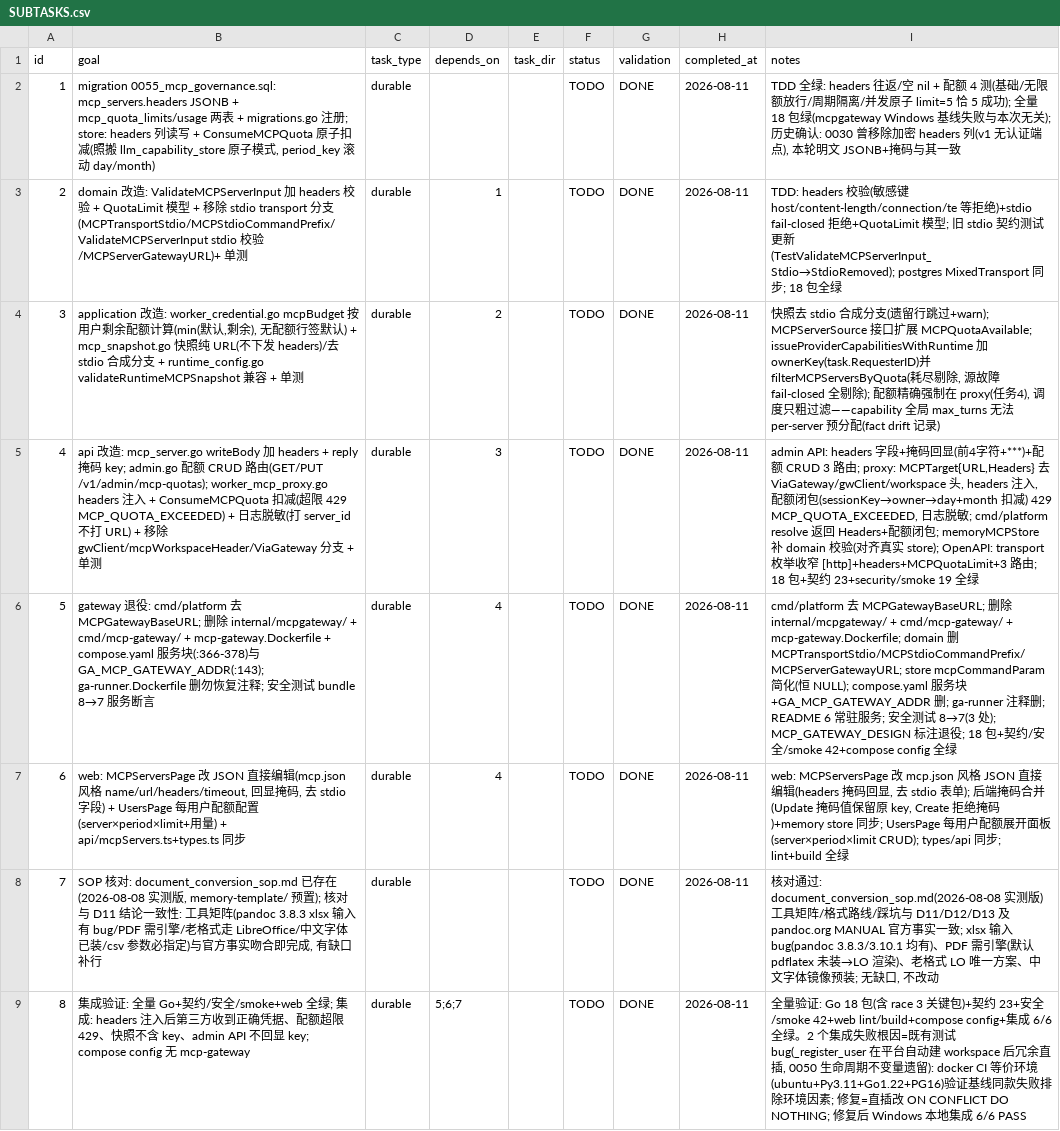
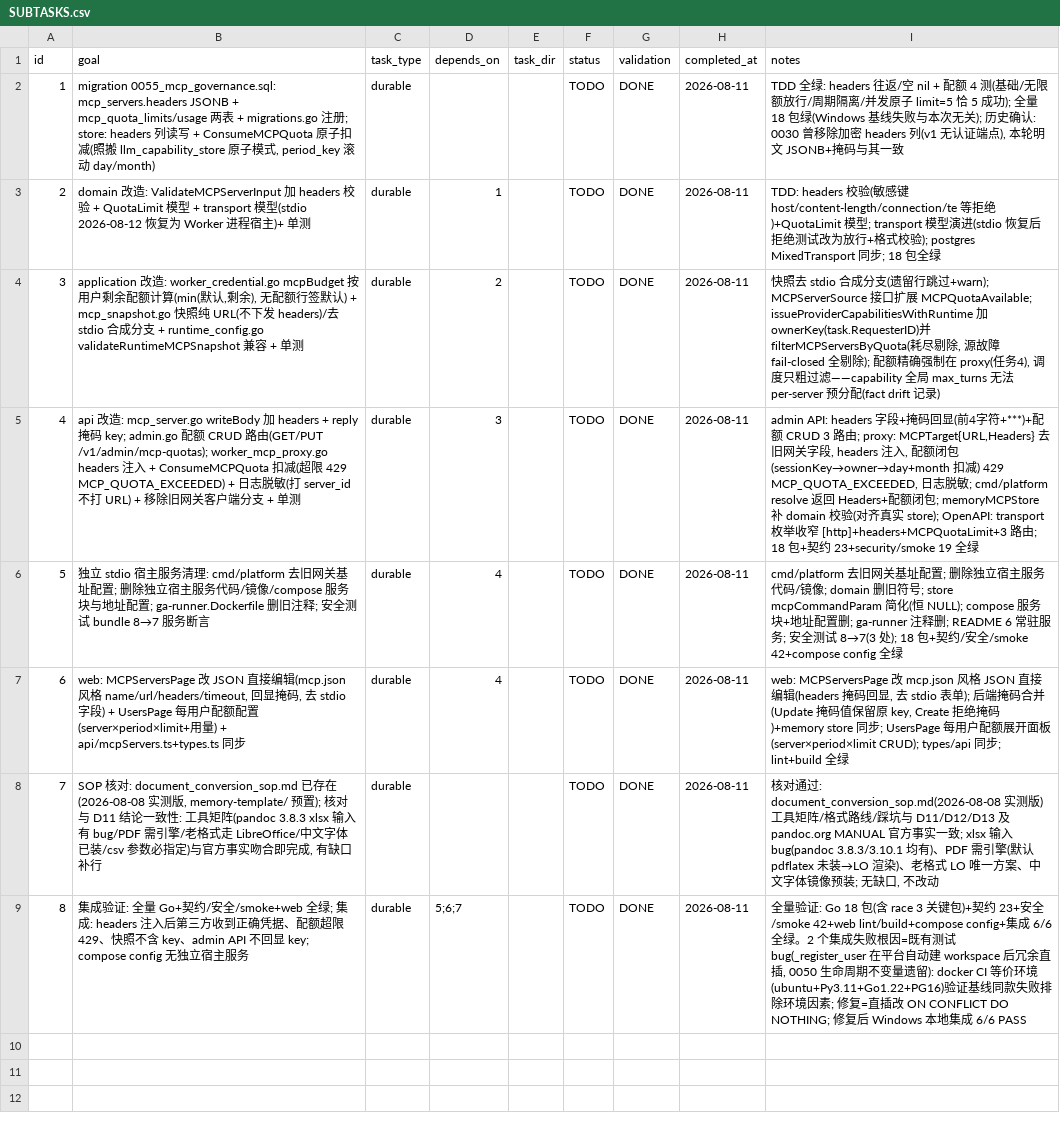
Before and after one commit to Imzl-zl/GenericAgent, a CSV file: .tasks/mcp-governance/SUBTASKS.csv, drawn as a sheet; the diff names each change by its address in the sheet, - before the commit and + after, or states it on an @@ line.

Commit message:
feat(platform): stdio transport 恢复——Worker 沙箱内进程宿主(含推送审查修复 6 项)
stdio 恢复(2026-08-12 修订, EPIC mcp-governance D10):
- domain: transport 枚举恢复 [http, stdio], command/args 格式校验(裸名/绝对路径,
  无 shell 元字符, args ≤64×256B, 管理员可信不做白名单)
- snapshot: 签发携带 transport/command/args(去 stdio 跳过分支); proxy capability
  语义更新为 key 托管 + 配额计量
- worker: MCPClientBase 抽象 + MCPStdioClient(subprocess + 新行分隔 JSON-RPC
  2024-11-05, 处理 server 通知/请求噪音, deadline 封口, stderr 排空诊断);
  mcp_config/mcp_runtime 按 transport 分发
- web: MCPServersPage 支持 transport/command/args + stdio 示例; openapi 枚举同步
- infra: runner-control 去 internal(runner 出网, 可信部署主流模型); GA_PKG_CACHE_VOLUME
  共享缓存卷(npx/uv/pip, docker_cli 注入 env); ga-runner 镜像补 node 20 LTS + uv
  (固定版本+sha256); 并发限额 PER_REQUESTER_RUNNING_LIMIT=2 / MAX_RUNNING_TASKS=5
- 文档: MCP_GATEWAY_DESIGN 退役删除, FAILURE_POLICY 引用改 .tasks, EPIC/SUBTASKS
  修订 D10 落地版, memory 同步

推送审查修复:
1. worker mcp_config: proxy 字段仅对 http transport 生效——混布/纯 stdio 快照
   不再因 stdio 携带 proxy_base_url 校验失败(StartSession 直接挂的回归)
2. store: Create/UpdateMCPServer 写回 command(nullString; 此前硬编码 nil 被
   0049 CHECK 约束 mcp_servers_transport_fields 拒绝, 真库 23514)
3. proxy resolve: stdio server 视为白名单外(404), 不产生空 URL 目标
4. security 测试: runner-control 去 internal 断言翻转 + 卷集合补 ga_pkg_cache
   (命名卷断言分支泛化)
5. ga-runner.Dockerfile: 预建 /var/cache/ga-pkg + chown 10002(新命名卷首挂
   以镜像目录含属主初始化, 否则 runner 用户写不进缓存)
6. MCPServerConfig.validate() 类型守卫(url/command None 不再 AttributeError
   逃出 MCPConfigError 包装) + mcp_runtime tab 缩进修正 + 回归测试 4 个

验证: Go vet/build 全量(含 DB)+race 5 关键包绿; worker 132 passed; 契约/安全/
smoke 41 passed; bot_poller 52 passed; web lint/build 绿; compose config OK

```diff
--- a/.tasks/mcp-governance/SUBTASKS.csv
+++ b/.tasks/mcp-governance/SUBTASKS.csv
-I2 (notes): …18 包绿(mcpgateway Windows 基线失败…
+I2 (notes): …18 包绿(Windows 基线失败…
-B3 (goal): …+ 移除 stdio transport 分支(MCPTransportStdio/MCPStdioCommandPrefix/ValidateMCPServerInput stdio 校验/MCPServerGatewayURL)+ 单测
+B3 (goal): …+ transport 模型(stdio 2026-08-12 恢复为 Worker 进程宿主)+ 单测
-I3 (notes): …拒绝)+stdio fail-closed 拒绝+QuotaLimit 模型; 旧 stdio 契约测试更新(TestValidateMCPServerInput_Stdio→StdioRemoved); postgres MixedTransport…
+I3 (notes): …拒绝)+QuotaLimit 模型; transport 模型演进(stdio 恢复后拒绝测试改为放行+格式校验); postgres MixedTransport…
-B5 (goal): …移除 gwClient/mcpWorkspaceHeader/ViaGateway 分支…
+B5 (goal): …移除旧网关客户端分支…
-I5 (notes): …MCPTarget{URL,Headers} 去 ViaGateway/gwClient/workspace 头, headers…
+I5 (notes): …MCPTarget{URL,Headers} 去旧网关字段, headers…
-B6 (goal): gateway 退役: cmd/platform 去 MCPGatewayBaseURL; 删除 internal/mcpgateway/ + cmd/mcp-gateway/ + mcp-gateway.Dockerfile + compose.yaml 服务块(:366-378)与 GA_MCP_GATEWAY_ADDR(:143); ga-runner.Dockerfile 删勿恢复注释…
+B6 (goal): 独立 stdio 宿主服务清理: cmd/platform 去旧网关基址配置; 删除独立宿主服务代码/镜像/compose 服务块与地址配置; ga-runner.Dockerfile 删旧注释…
-I6 (notes): cmd/platform 去 MCPGatewayBaseURL; 删除 internal/mcpgateway/ + cmd/mcp-gateway/ + mcp-gateway.Dockerfile; domain 删 MCPTransportStdio/MCPStdioCommandPrefix/MCPServerGatewayURL; store mcpCommandParam 简化(恒 NULL); compose.yaml 服务块+GA_MCP_GATEWAY_ADDR 删; ga-runner 注释删; README 6 常驻服务; 安全测试 8→7(3 处); MCP_GATEWAY_DESIGN 标注退役; 18 包…
+I6 (notes): cmd/platform 去旧网关基址配置; 删除独立宿主服务代码/镜像; domain 删旧符号; store mcpCommandParam 简化(恒 NULL); compose 服务块+地址配置删; ga-runner 注释删; README 6 常驻服务; 安全测试 8→7(3 处); 18 包…
-B9 (goal): …key; compose config 无 mcp-gateway
+B9 (goal): …key; compose config 无独立宿主服务
```
Also changed, not shown: .tasks/im-channel-session/SUBTASKS.csv, 37 other files.
